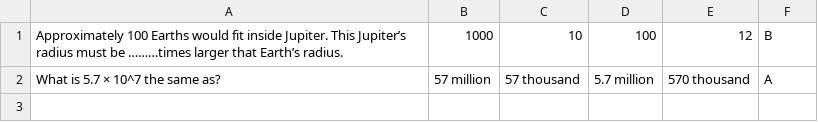
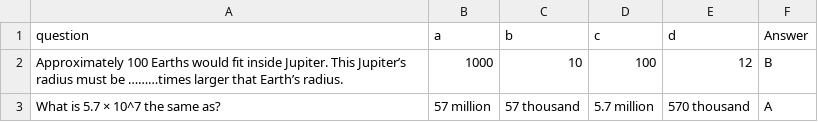
Before and after one commit to mekladious/trivia-desktop, a CSV file: src/Questions/questions_bank/IQ-IQ.csv, drawn as a sheet; the diff names each change by its address in the sheet, - before the commit and + after, or states it on an @@ line.

```diff
--- a/src/Questions/questions_bank/IQ-IQ.csv
+++ b/src/Questions/questions_bank/IQ-IQ.csv
+row 1: question | a | b | c | d | Answer
```
Also changed, not shown: src/Questions/questions_bank/World-World.csv, 27 other files.
